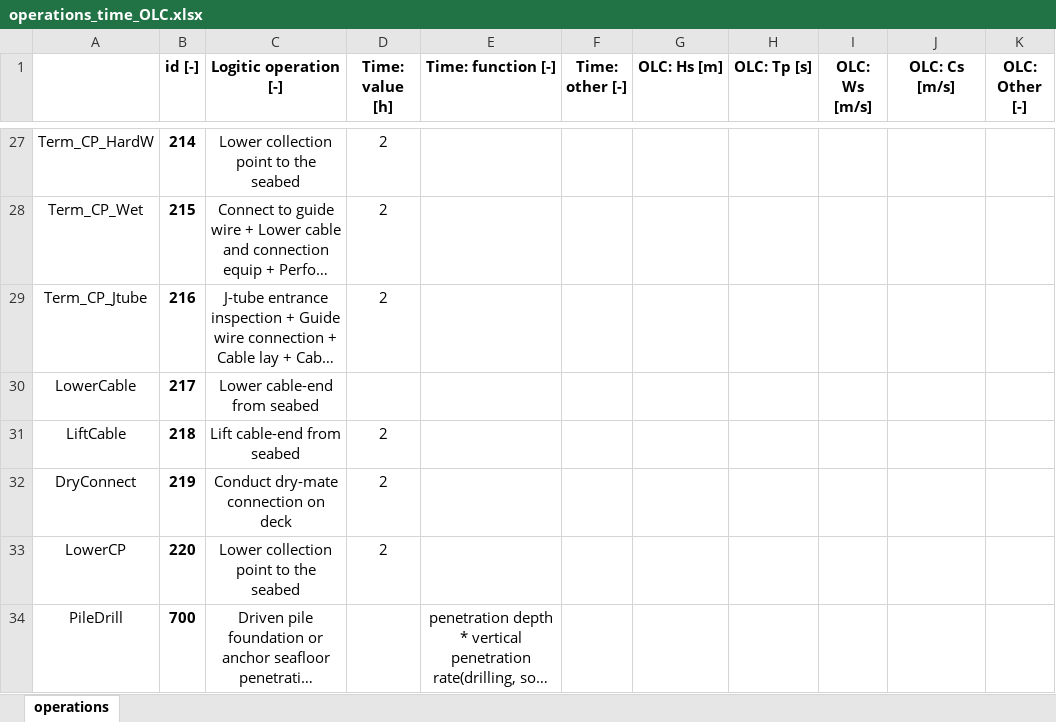
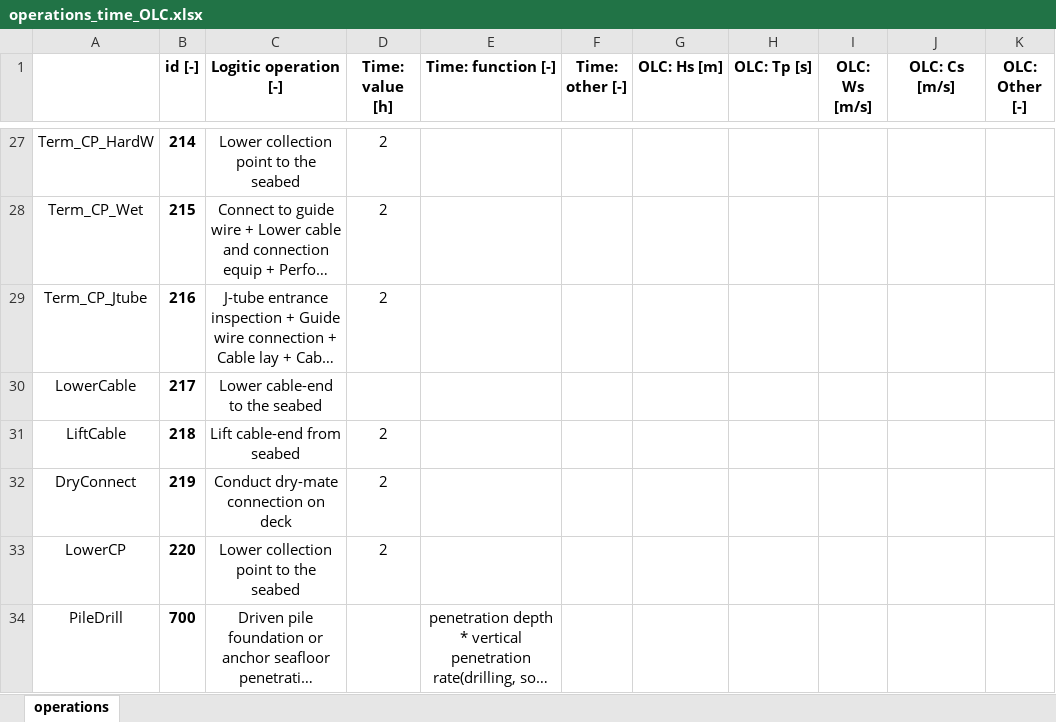
Before and after one commit to PauloCh/DTOcean-WP5, an Excel workbook: src/databases/operations_time_OLC.xlsx, sheet operations, drawn as a sheet; only a part is shown, gaps mark what is left out; long unchanged cells end in …; values as stored, in another font and other column widths than the file's, no borders; the diff names each change by its address in the sheet, - before the commit and + after, or states it on an @@ line.

```diff
--- a/src/databases/operations_time_OLC.xlsx (sheet operations)
+++ b/src/databases/operations_time_OLC.xlsx (sheet operations)
-C30 (Logitic operation [-]): Lower cable-end from seabed
+C30 (Logitic operation [-]): Lower cable-end to the seabed
```
Also changed, not shown: src/databases/ouputs_electrical.xlsx, src/databases/ouputs_hydrodynamic.xlsx, 6 other files.
